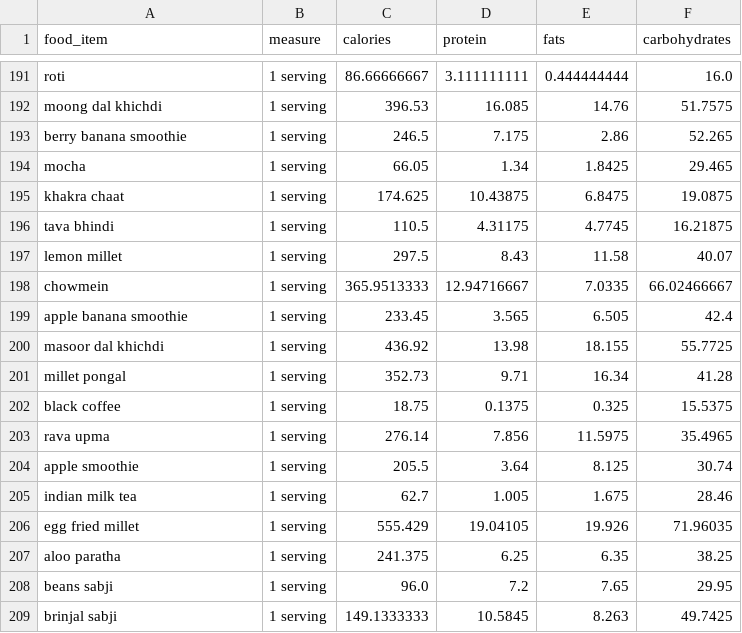
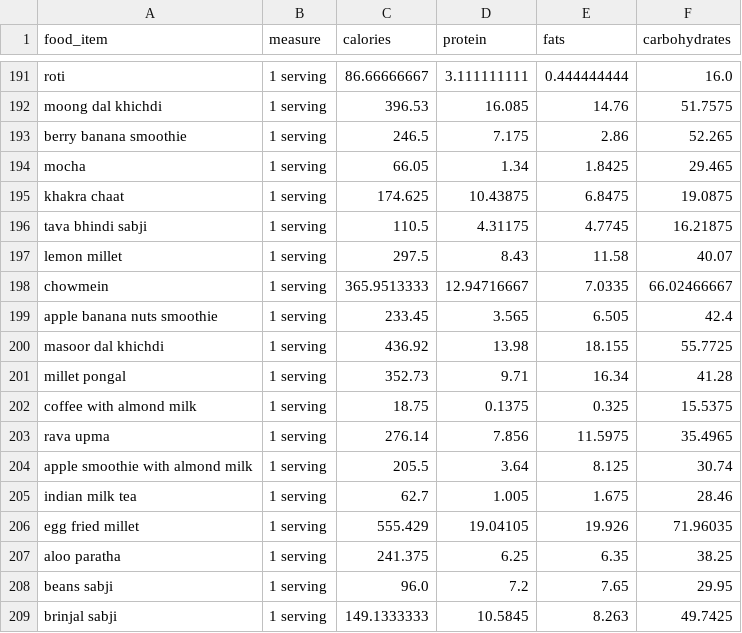
Before and after one commit to anudurup/my_daily_calorie_counter_app, a CSV file: item_calorie_dict.csv, drawn as a sheet; only a part is shown, gaps mark what is left out.

```diff
--- a/item_calorie_dict.csv
+++ b/item_calorie_dict.csv
@@ -195,11 +195,11 @@ mocha,1 serving,66.05,1.34,1.8425,29.465
 khakra chaat,1 serving,174.625,10.43875,6.8475,19.0875
-tava bhindi,1 serving,110.5,4.31175,4.7745,16.21875
+tava bhindi sabji,1 serving,110.5,4.31175,4.7745,16.21875
 lemon millet,1 serving,297.5,8.43,11.58,40.07
 chowmein,1 serving,365.9513333,12.94716667,7.0335,66.02466667
-apple banana smoothie,1 serving,233.45,3.565,6.505,42.4
+apple banana nuts smoothie,1 serving,233.45,3.565,6.505,42.4
 masoor dal khichdi,1 serving,436.92,13.98,18.155,55.7725
 millet pongal,1 serving,352.73,9.71,16.34,41.28
-black coffee,1 serving,18.75,0.1375,0.325,15.5375
+coffee with almond milk,1 serving,18.75,0.1375,0.325,15.5375
 rava upma,1 serving,276.14,7.856,11.5975,35.4965
-apple smoothie,1 serving,205.5,3.64,8.125,30.74
+apple smoothie with almond milk,1 serving,205.5,3.64,8.125,30.74
 indian milk tea,1 serving,62.7,1.005,1.675,28.46
```
Also changed, not shown: recipes.csv, 3 other files.
